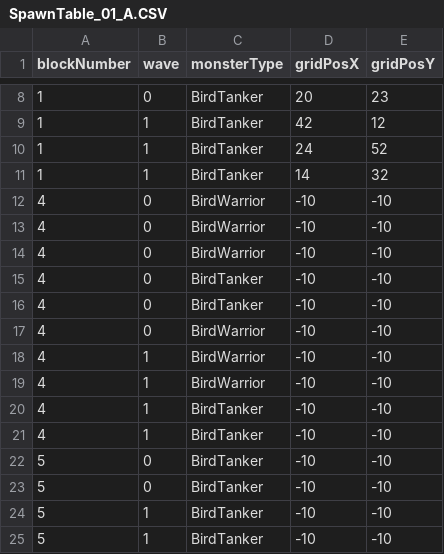
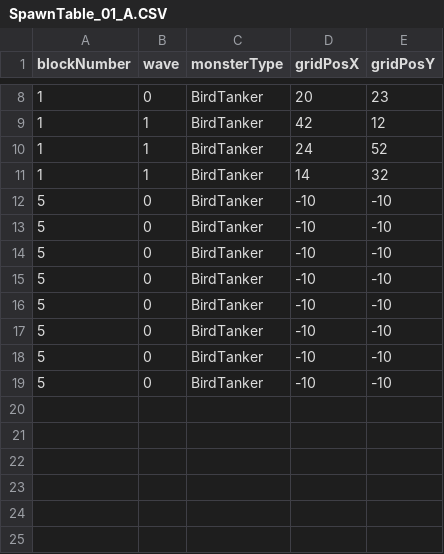
Before and after one commit to qkrdmstn/dragon-and-test, a CSV file: Assets/Resources/SpawnDB/SpawnTable_01_A.CSV, drawn as a sheet; only a part is shown, gaps mark what is left out.

```diff
--- a/Assets/Resources/SpawnDB/SpawnTable_01_A.CSV
+++ b/Assets/Resources/SpawnDB/SpawnTable_01_A.CSV
@@ -11,15 +11,9 @@ blockNumber,wave,monsterType,gridPosX,gridPosY
 1,1,BirdTanker,14,32
-4,0,BirdWarrior,-10,-10
-4,0,BirdWarrior,-10,-10
-4,0,BirdWarrior,-10,-10
-4,0,BirdTanker,-10,-10
-4,0,BirdTanker,-10,-10
-4,0,BirdWarrior,-10,-10
-4,1,BirdWarrior,-10,-10
-4,1,BirdWarrior,-10,-10
-4,1,BirdTanker,-10,-10
-4,1,BirdTanker,-10,-10
 5,0,BirdTanker,-10,-10
 5,0,BirdTanker,-10,-10
-5,1,BirdTanker,-10,-10
-5,1,BirdTanker,-10,-10
+5,0,BirdTanker,-10,-10
+5,0,BirdTanker,-10,-10
+5,0,BirdTanker,-10,-10
+5,0,BirdTanker,-10,-10
+5,0,BirdTanker,-10,-10
+5,0,BirdTanker,-10,-10
```
Also changed, not shown: 9 other files.
